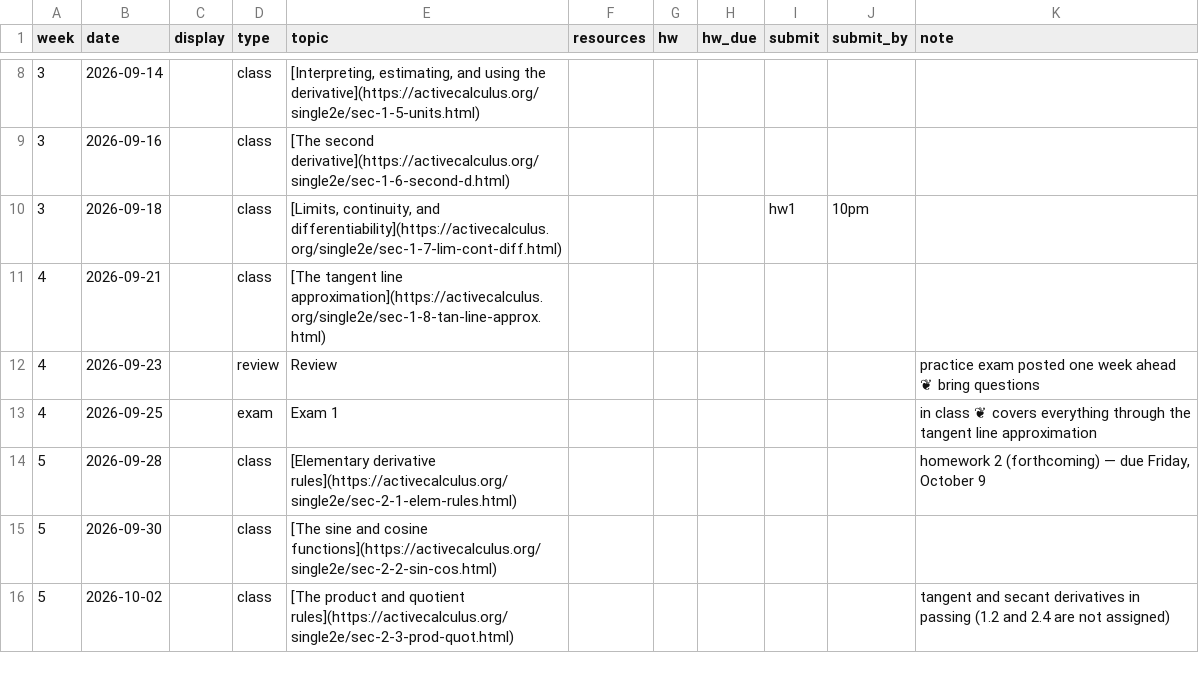
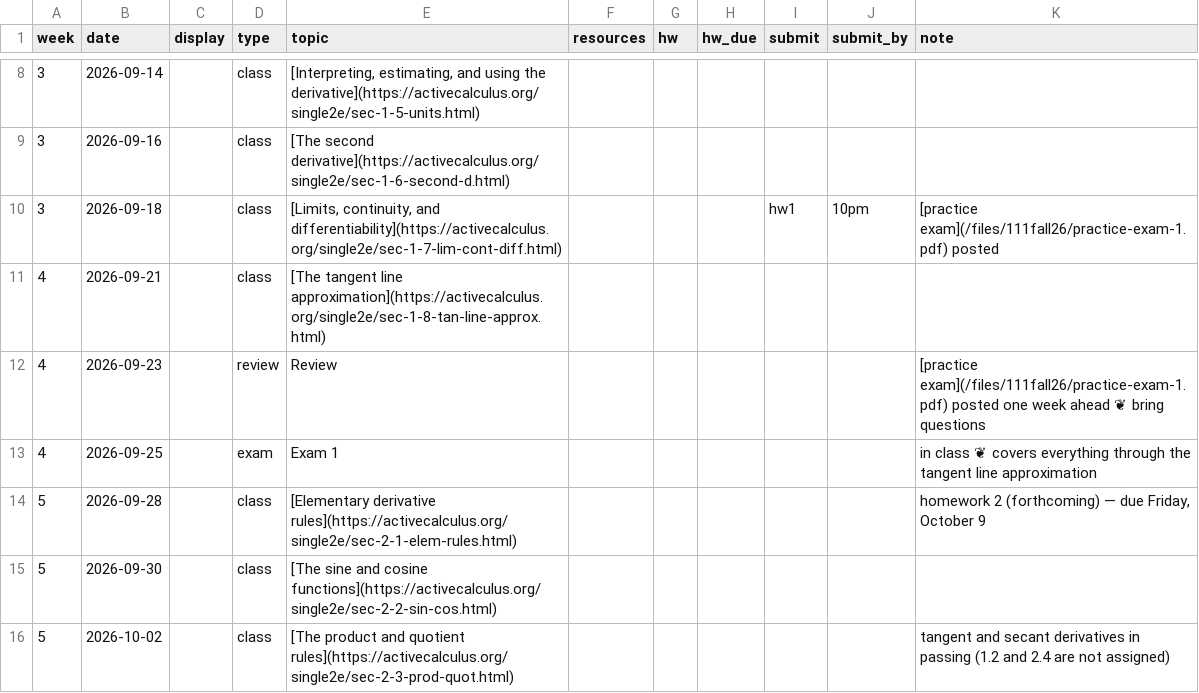
Before and after one commit to kyleormsby/kyleormsby.github.io, a CSV file: src/data/courses/111-fall26.csv, drawn as a sheet; only a part is shown, gaps mark what is left out.

Commit message:
Math 111: post practice exam 1

```diff
--- a/src/data/courses/111-fall26.csv
+++ b/src/data/courses/111-fall26.csv
@@ -9,5 +9,5 @@ week,date,display,type,topic,resources,hw,hw_due,submit,submit_by,note
 3,2026-09-16,,class,[The second derivative](https://activecalculus.org/single2e/sec-1-6-second-d.html),,,,,,
-3,2026-09-18,,class,"[Limits, continuity, and differentiability](https://activecalculus.org/single2e/sec-1-7-lim-cont-diff.html)",,,,hw1,10pm,
+3,2026-09-18,,class,"[Limits, continuity, and differentiability](https://activecalculus.org/single2e/sec-1-7-lim-cont-diff.html)",,,,hw1,10pm,[practice exam](/files/111fall26/practice-exam-1.pdf) posted
 4,2026-09-21,,class,[The tangent line approximation](https://activecalculus.org/single2e/sec-1-8-tan-line-approx.html),,,,,,
-4,2026-09-23,,review,Review,,,,,,practice exam posted one week ahead ❦ bring questions
+4,2026-09-23,,review,Review,,,,,,[practice exam](/files/111fall26/practice-exam-1.pdf) posted one week ahead ❦ bring questions
 4,2026-09-25,,exam,Exam 1,,,,,,in class ❦ covers everything through the tangent line approximation
```
Also changed, not shown: 2 other files.
